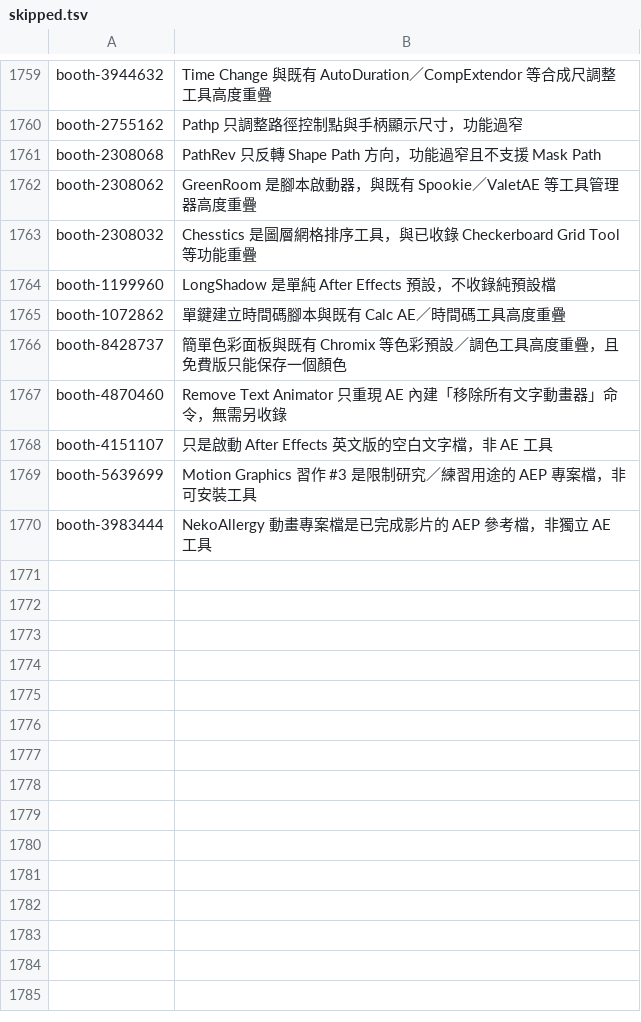
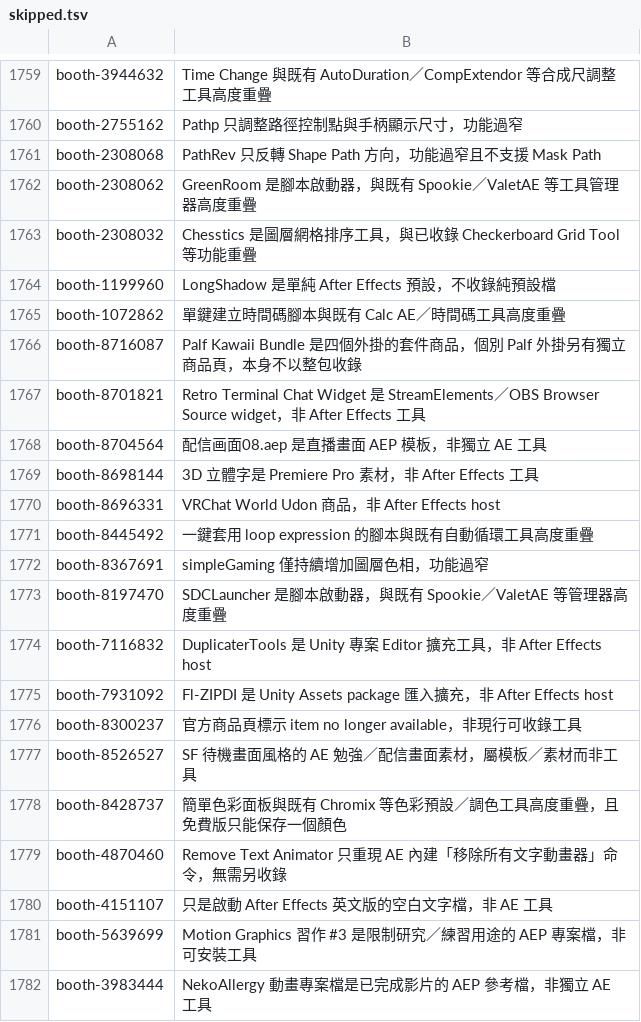
Before and after one commit to Tangzih0913/ae-effects-db, a TSV file: curation/skipped.tsv, drawn as a sheet; only a part is shown, gaps mark what is left out; the diff names each change by its address in the sheet, - before the commit and + after, or states it on an @@ line.

Commit message:
Expand BOOTH plugin and workflow coverage

```diff
--- a/curation/skipped.tsv
+++ b/curation/skipped.tsv
+row 1766: booth-8716087 | Palf Kawaii Bundle 是四個外掛的套件商品，個別 Palf 外掛另有獨立商品頁，本身不以整包收錄
+row 1767: booth-8701821 | Retro Terminal Chat Widget 是 StreamElements／OBS Browser Source widget，非 After Effects 工具
+row 1768: booth-8704564 | 配信画面08.aep 是直播畫面 AEP 模板，非獨立 AE 工具
+row 1769: booth-8698144 | 3D 立體字是 Premiere Pro 素材，非 After Effects 工具
+row 1770: booth-8696331 | VRChat World Udon 商品，非 After Effects host
+row 1771: booth-8445492 | 一鍵套用 loop expression 的腳本與既有自動循環工具高度重疊
+row 1772: booth-8367691 | simpleGaming 僅持續增加圖層色相，功能過窄
+row 1773: booth-8197470 | SDCLauncher 是腳本啟動器，與既有 Spookie／ValetAE 等管理器高度重疊
+row 1774: booth-7116832 | DuplicaterTools 是 Unity 專案 Editor 擴充工具，非 After Effects host
+row 1775: booth-7931092 | Fl-ZIPDI 是 Unity Assets package 匯入擴充，非 After Effects host
+row 1776: booth-8300237 | 官方商品頁標示 item no longer available，非現行可收錄工具
+row 1777: booth-8526527 | SF 待機畫面風格的 AE 勉強／配信畫面素材，屬模板／素材而非工具
```
Also changed, not shown: 6 other files.
